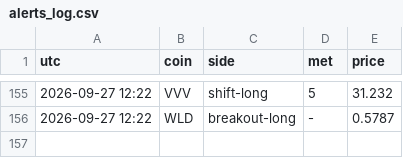
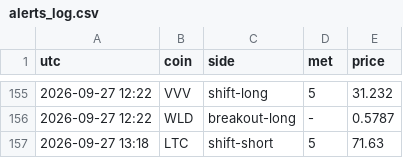
Before and after one commit to pleeb756/Setup-grader-alerts-, a CSV file: alerts_log.csv, drawn as a sheet; only a part is shown, gaps mark what is left out; the diff names each change by its address in the sheet, - before the commit and + after, or states it on an @@ line.

Commit message:
Update alert state

```diff
--- a/alerts_log.csv
+++ b/alerts_log.csv
+row 157: 2026-09-27 13:18 | LTC | shift-short | 5 | 71.63
```
Also changed, not shown: 2 other files.
